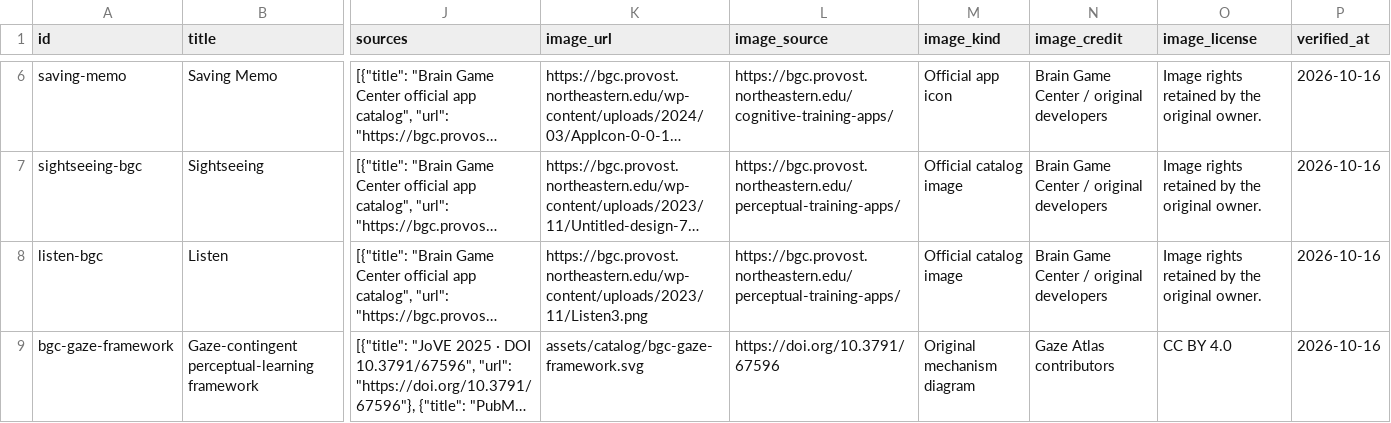
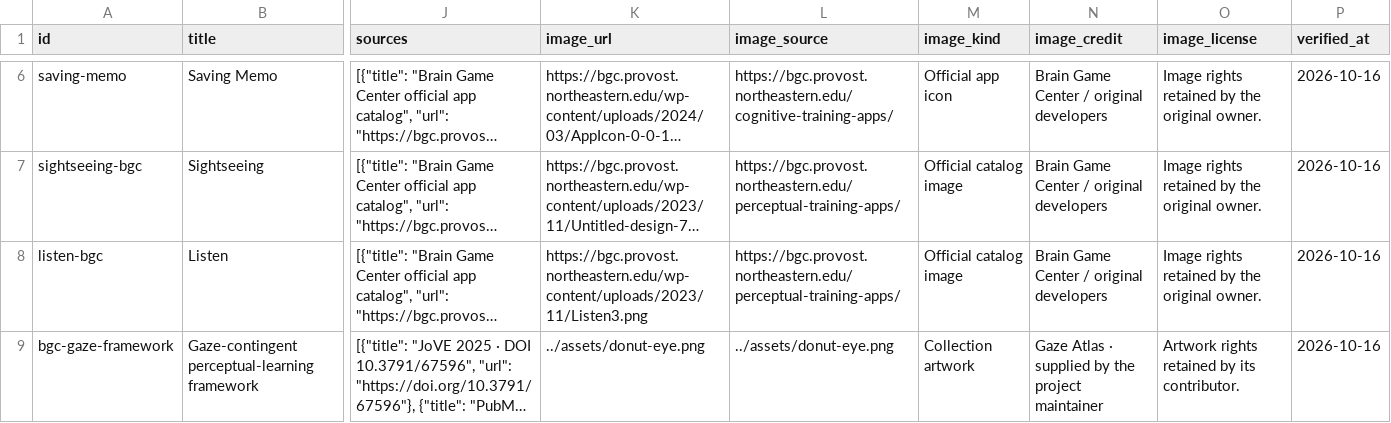
Before and after one commit to WeiWu0115/eyeTrackingGame_OpenDataBase, a CSV file: en/data/related-training.csv, drawn as a sheet; only a part is shown, gaps mark what is left out; long unchanged cells end in …; the diff names each change by its address in the sheet, - before the commit and + after, or states it on an @@ line.

```diff
--- a/en/data/related-training.csv
+++ b/en/data/related-training.csv
-K9 (image_url): assets/catalog/bgc-gaze-framework.svg
+K9 (image_url): ../assets/donut-eye.png
-L9 (image_source): https://doi.org/10.3791/67596
+L9 (image_source): ../assets/donut-eye.png
-M9 (image_kind): Original mechanism diagram
+M9 (image_kind): Collection artwork
-N9 (image_credit): Gaze Atlas contributors
+N9 (image_credit): Gaze Atlas · supplied by the project maintainer
-O9 (image_license): CC BY 4.0
+O9 (image_license): Artwork rights retained by its contributor.
```
Also changed, not shown: data/games.csv, data/related-training.csv, 20 other files.
